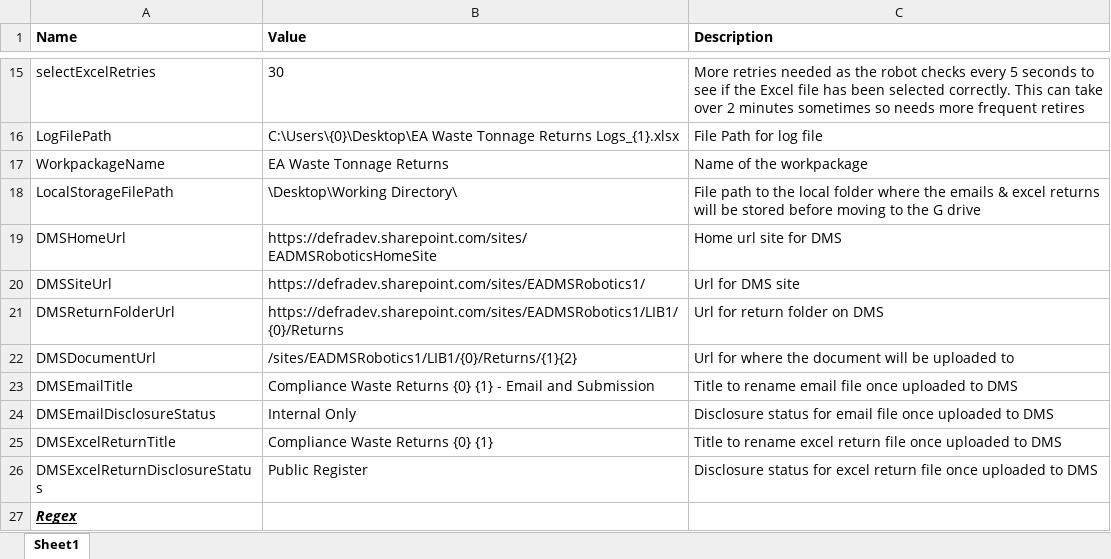
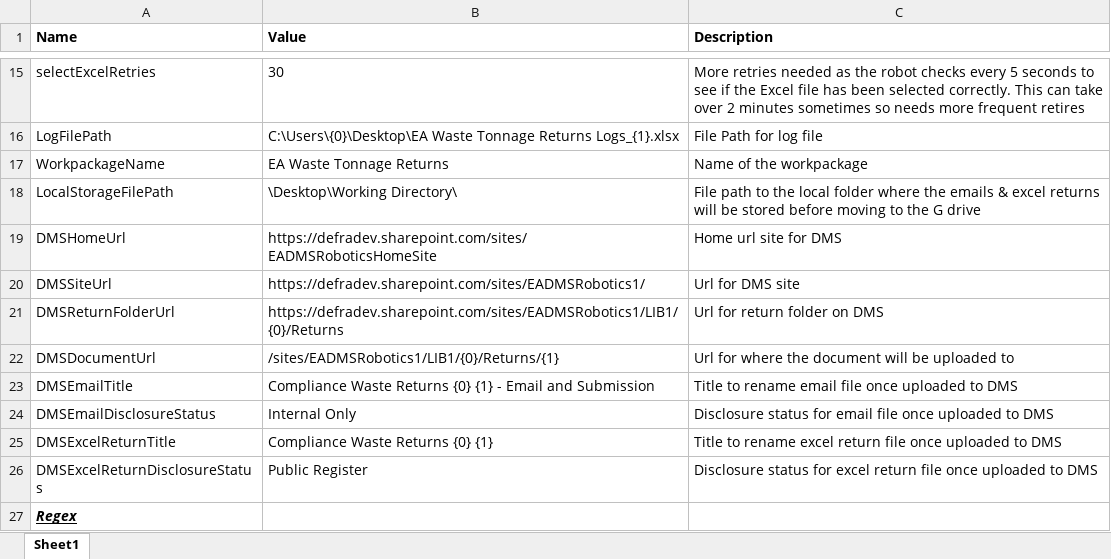
Before and after one commit to DEFRA/ea-waste-tonnage-returns, an Excel workbook: EA Waste Tonnage Returns/Documents/Config/config.xlsx, sheet Sheet1, drawn as a sheet; only a part is shown, gaps mark what is left out; values as stored, in another font and other column widths than the file's, no borders; table styles not drawn; the diff names each change by its address in the sheet, - before the commit and + after, or states it on an @@ line.

```diff
--- a/EA Waste Tonnage Returns/Documents/Config/config.xlsx (sheet Sheet1)
+++ b/EA Waste Tonnage Returns/Documents/Config/config.xlsx (sheet Sheet1)
-B22 (Value): /sites/EADMSRobotics1/LIB1/{0}/Returns/{1}{2}
+B22 (Value): /sites/EADMSRobotics1/LIB1/{0}/Returns/{1}
```
Also changed, not shown: 7 other files.
